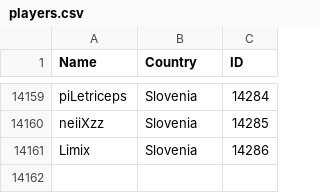
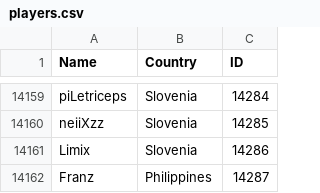
Before and after one commit to nmwalsh/HLTV-Scraper, a CSV file: csv/players.csv, drawn as a sheet; only a part is shown, gaps mark what is left out; the diff names each change by its address in the sheet, - before the commit and + after, or states it on an @@ line.

```diff
--- a/csv/players.csv
+++ b/csv/players.csv
+row 14162: Franz | Philippines | 14287
```
Also changed, not shown: csv/eventIDs.csv, csv/teams.csv, 4 other files.
